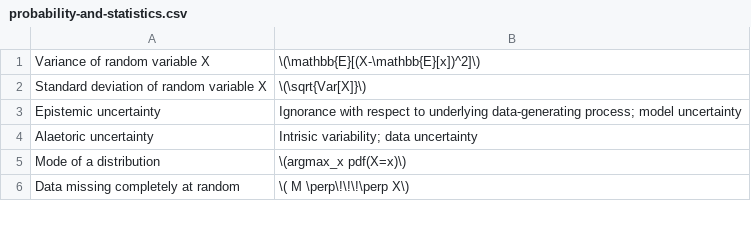
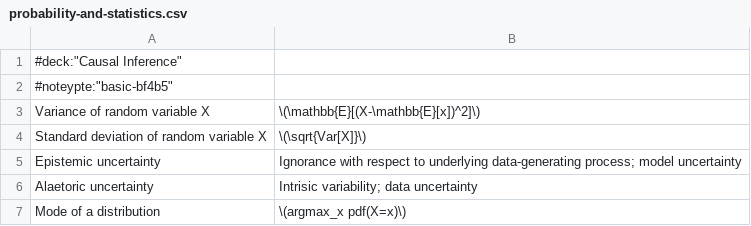
Before and after one commit to kklein/flashcards, a CSV file: probability-and-statistics.csv, drawn as a sheet; only a part is shown; the shorter side is filled out with more unchanged rows; the diff names each change by its address in the sheet, - before the commit and + after, or states it on an @@ line.

```diff
--- a/probability-and-statistics.csv
+++ b/probability-and-statistics.csv
+row 1: #deck:"Causal Inference"
+row 2: #noteypte:"basic-bf4b5"
```
Also changed, not shown: causal-inference.csv, machine-learning.csv, 1 other file.
